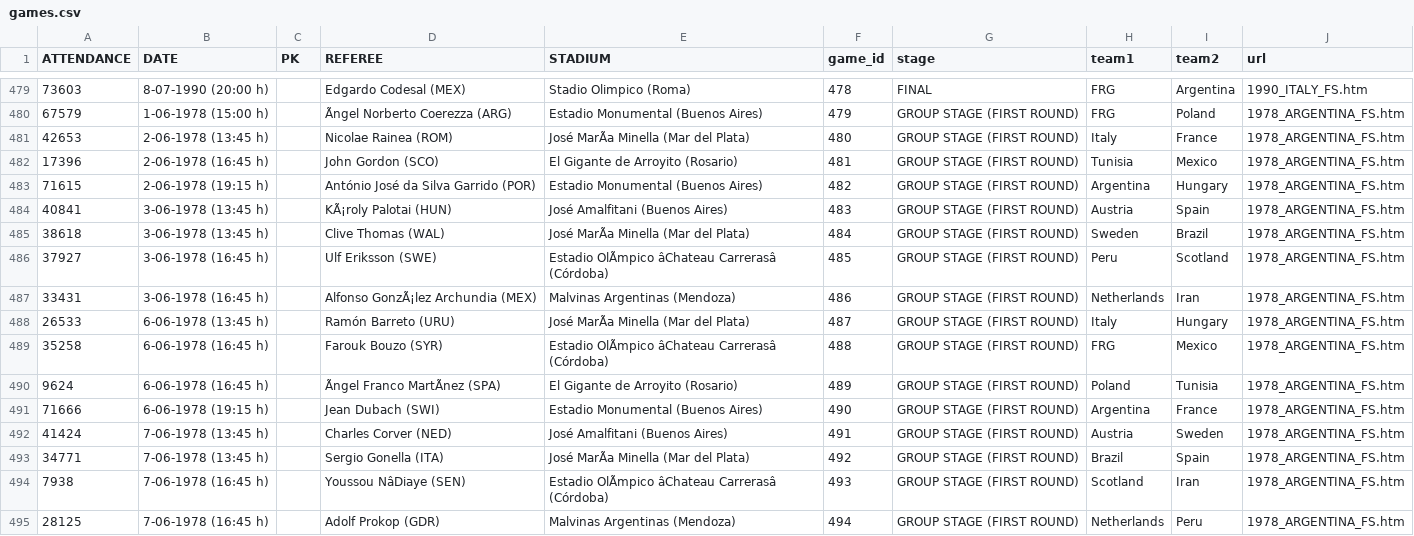
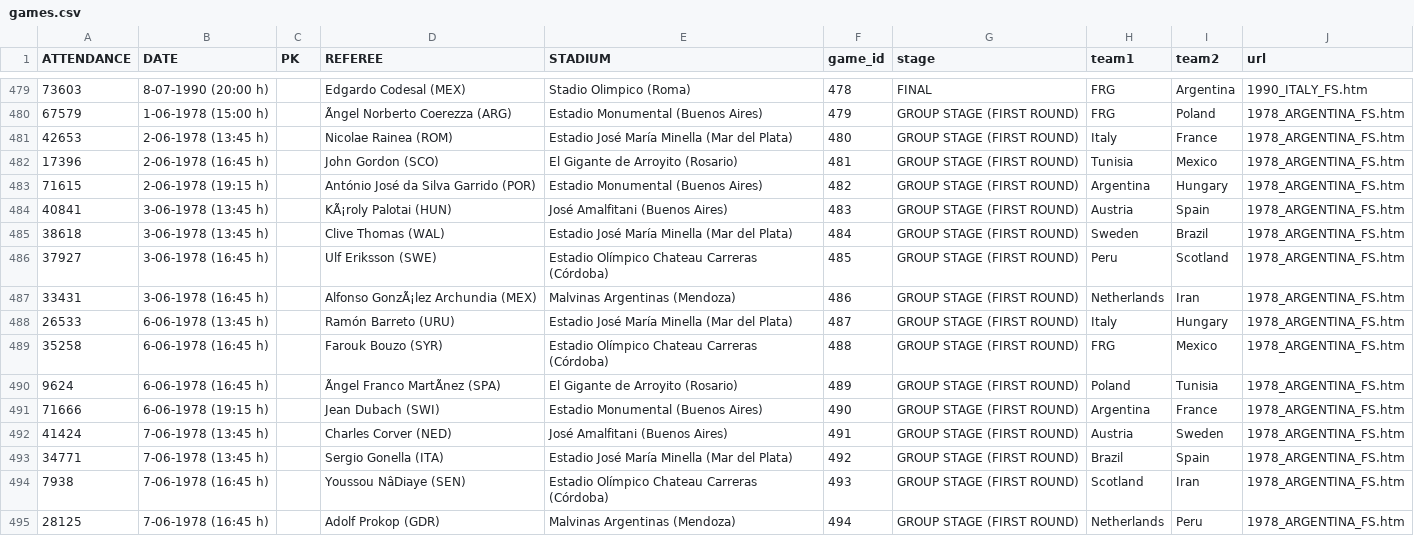
Before and after one commit to sanand0/fifadata, a CSV file: games.csv, drawn as a sheet; only a part is shown, gaps mark what is left out; the diff covers the shown part only; the diff names each change by its address in the sheet, - before the commit and + after, or states it on an @@ line.

```diff
--- a/games.csv
+++ b/games.csv
-E481 (STADIUM): José MarÃa Minella (Mar del Plata)
+E481 (STADIUM): Estadio José María Minella (Mar del Plata)
-E485 (STADIUM): José MarÃa Minella (Mar del Plata)
+E485 (STADIUM): Estadio José María Minella (Mar del Plata)
-E486 (STADIUM): Estadio OlÃmpico âChateau Carrerasâ (Córdoba)
+E486 (STADIUM): Estadio Olímpico Chateau Carreras (Córdoba)
-E488 (STADIUM): José MarÃa Minella (Mar del Plata)
+E488 (STADIUM): Estadio José María Minella (Mar del Plata)
-E489 (STADIUM): Estadio OlÃmpico âChateau Carrerasâ (Córdoba)
+E489 (STADIUM): Estadio Olímpico Chateau Carreras (Córdoba)
-E493 (STADIUM): José MarÃa Minella (Mar del Plata)
+E493 (STADIUM): Estadio José María Minella (Mar del Plata)
-E494 (STADIUM): Estadio OlÃmpico âChateau Carrerasâ (Córdoba)
+E494 (STADIUM): Estadio Olímpico Chateau Carreras (Córdoba)
```
Also changed, not shown: 87 edited cells elsewhere in this file.
